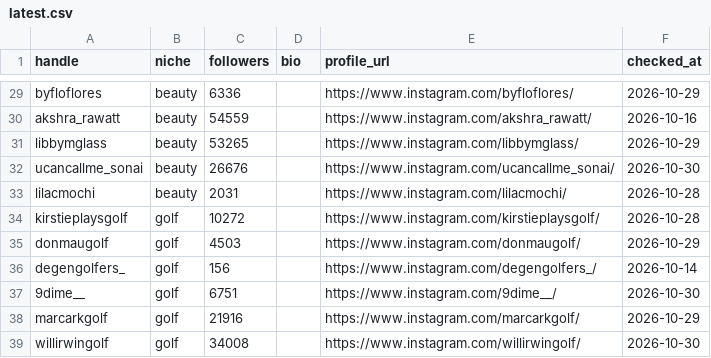
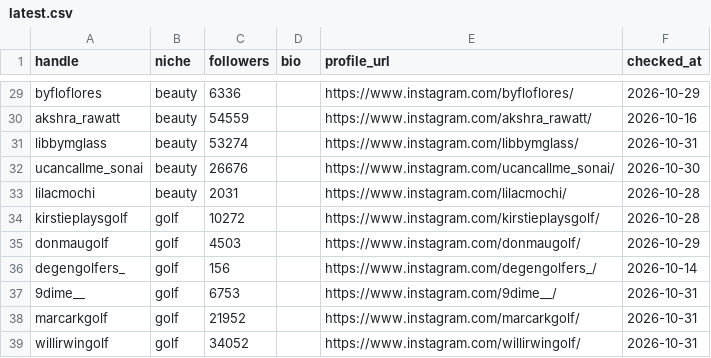
Before and after one commit to KH95314/ivy-reels-watch, a CSV file: profiles/latest.csv, drawn as a sheet; only a part is shown, gaps mark what is left out; the diff covers the shown part only.

```diff
--- a/profiles/latest.csv
+++ b/profiles/latest.csv
@@ -30,3 +30,3 @@ byfloflores,beauty,6336,,https://www.instagram.com/byfloflores/,2026-10-29
 akshra_rawatt,beauty,54559,,https://www.instagram.com/akshra_rawatt/,2026-10-16
-libbymglass,beauty,53265,,https://www.instagram.com/libbymglass/,2026-10-29
+libbymglass,beauty,53274,,https://www.instagram.com/libbymglass/,2026-10-31
 ucancallme_sonai,beauty,26676,,https://www.instagram.com/ucancallme_sonai/,2026-10-30
@@ -36,4 +36,4 @@ donmaugolf,golf,4503,,https://www.instagram.com/donmaugolf/,2026-10-29
 degengolfers_,golf,156,,https://www.instagram.com/degengolfers_/,2026-10-14
-9dime__,golf,6751,,https://www.instagram.com/9dime__/,2026-10-30
-marcarkgolf,golf,21916,,https://www.instagram.com/marcarkgolf/,2026-10-29
-willirwingolf,golf,34008,,https://www.instagram.com/willirwingolf/,2026-10-30
+9dime__,golf,6753,,https://www.instagram.com/9dime__/,2026-10-31
+marcarkgolf,golf,21952,,https://www.instagram.com/marcarkgolf/,2026-10-31
+willirwingolf,golf,34052,,https://www.instagram.com/willirwingolf/,2026-10-31
```
Also changed, not shown: 28 edited cells elsewhere in this file.
